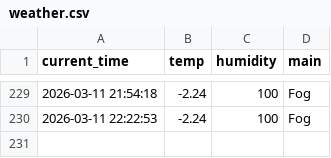
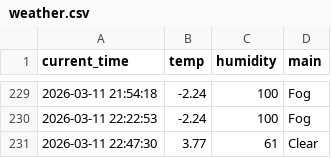
Before and after one commit to qkrrkdtj/weather_5m, a CSV file: weather.csv, drawn as a sheet; only a part is shown, gaps mark what is left out; the diff names each change by its address in the sheet, - before the commit and + after, or states it on an @@ line.

```diff
--- a/weather.csv
+++ b/weather.csv
+row 231: 2026-03-11 22:47:30 | 3.77 | 61 | Clear
```
